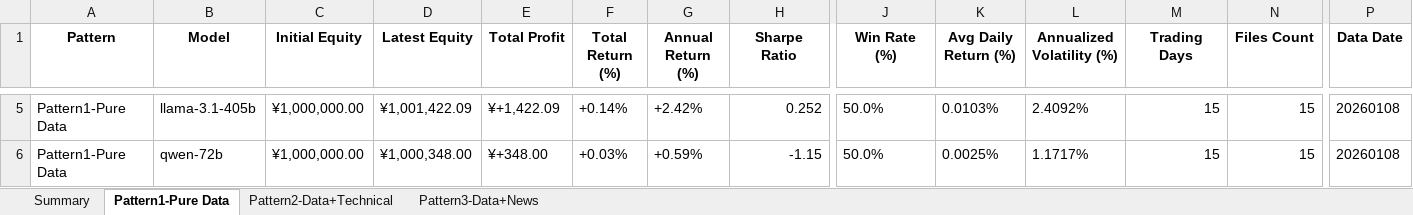
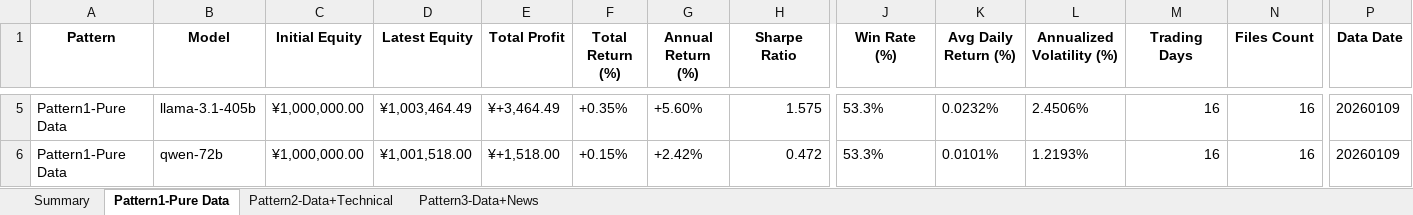
Before and after one commit to 666lyc-123/model-assets-chart, an Excel workbook: performance-dashboard/archive/Trading_Performance_20260109.xlsx, sheet Pattern1-Pure Data, drawn as a sheet; only a part is shown, gaps mark what is left out; values as stored, in another font and other column widths than the file's, no borders; the diff covers the shown part only; the diff names each change by its address in the sheet, - before the commit and + after, or states it on an @@ line.

```diff
--- a/performance-dashboard/archive/Trading_Performance_20260109.xlsx (sheet Pattern1-Pure Data)
+++ b/performance-dashboard/archive/Trading_Performance_20260109.xlsx (sheet Pattern1-Pure Data)
-D5 (Latest Equity): ¥1,001,422.09
+D5 (Latest Equity): ¥1,003,464.49
-E5 (Total Profit): ¥+1,422.09
+E5 (Total Profit): ¥+3,464.49
-F5 (Total Return (%)): +0.14%
+F5 (Total Return (%)): +0.35%
-G5 (Annual Return (%)): +2.42%
+G5 (Annual Return (%)): +5.60%
-H5 (Sharpe Ratio): 0.252
+H5 (Sharpe Ratio): 1.575
-J5:J6 (Win Rate (%)): 50.0%
+J5:J6 (Win Rate (%)): 53.3%
-K5 (Avg Daily Return (%)): 0.0103%
+K5 (Avg Daily Return (%)): 0.0232%
-L5 (Annualized Volatility (%)): 2.4092%
+L5 (Annualized Volatility (%)): 2.4506%
-M5:M6 (Trading Days): 15
+M5:M6 (Trading Days): 16
-N5:N6 (Files Count): 15
+N5:N6 (Files Count): 16
-P5:P6 (Data Date): 20260108
+P5:P6 (Data Date): 20260109
-D6 (Latest Equity): ¥1,000,348.00
+D6 (Latest Equity): ¥1,001,518.00
-E6 (Total Profit): ¥+348.00
+E6 (Total Profit): ¥+1,518.00
-F6 (Total Return (%)): +0.03%
+F6 (Total Return (%)): +0.15%
-G6 (Annual Return (%)): +0.59%
+G6 (Annual Return (%)): +2.42%
-H6 (Sharpe Ratio): -1.15
+H6 (Sharpe Ratio): 0.472
-K6 (Avg Daily Return (%)): 0.0025%
+K6 (Avg Daily Return (%)): 0.0101%
-L6 (Annualized Volatility (%)): 1.1717%
+L6 (Annualized Volatility (%)): 1.2193%
```
Also changed, not shown: 33 edited cells elsewhere in this sheet, sheet Summary, sheet Pattern3-Data+News, sheet Pattern2-Data+Technical, 4 other files.
